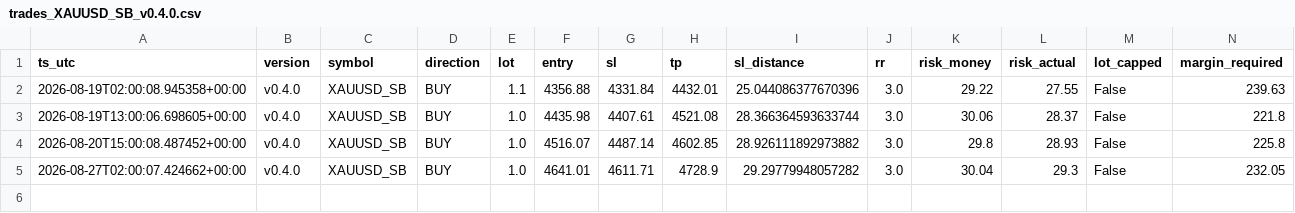
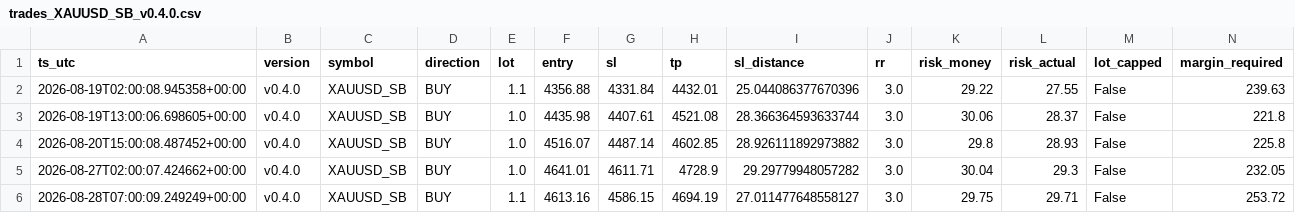
Before and after one commit to jorgenofuentes/tb-logs, a CSV file: trades_XAUUSD_SB_v0.4.0.csv, drawn as a sheet; only a part is shown; rows hold the shown columns only; the diff names each change by its address in the sheet, - before the commit and + after, or states it on an @@ line.

```diff
--- a/trades_XAUUSD_SB_v0.4.0.csv
+++ b/trades_XAUUSD_SB_v0.4.0.csv
+row 6: 2026-08-28T07:00:09.249249+00:00 | v0.4.0 | XAUUSD_SB | BUY | 1.1 | 4613.16 | 4586.15 | 4694.19 | 27.011477648558127 | 3.0 | 29.75 | 29.71 | False | 253.72
```
Also changed, not shown: signals_US30_SB_v0.4.0.csv, signals_XAUUSD_SB_v0.4.0.csv, 4 other files.
